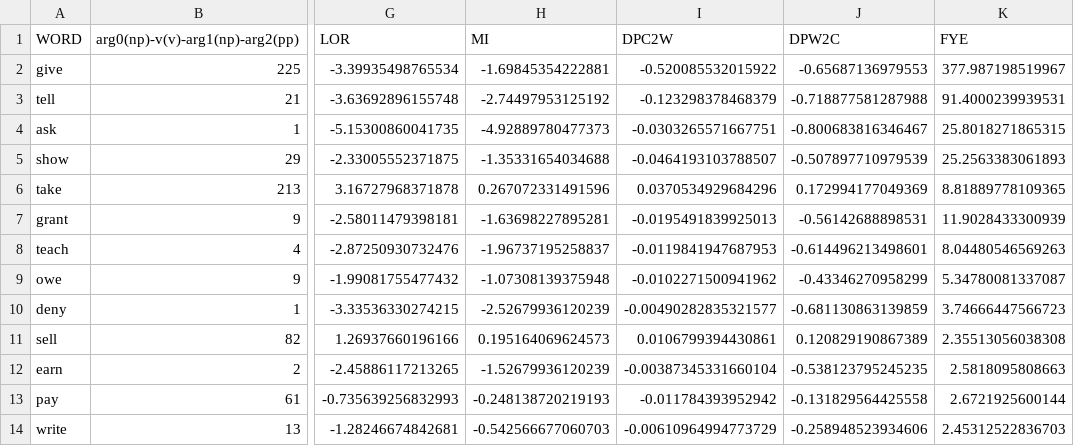
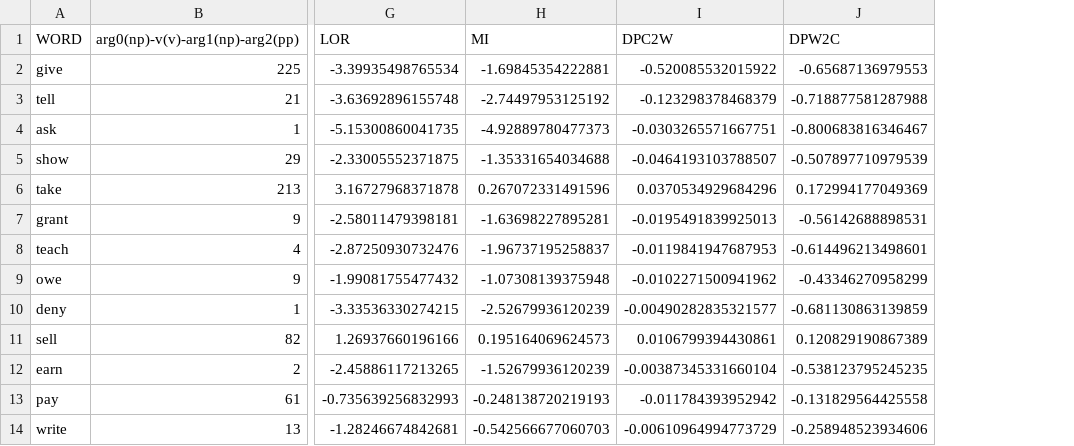
Before and after one commit to TomMoeras/ccxg-collostructional, a CSV file: results_analysis/reproduced_analyses/results_cxn12_mixed_lemma_reproduced_analysis.csv, drawn as a sheet; only a part is shown, gaps mark what is left out; the diff names each change by its address in the sheet, - before the commit and + after, or states it on an @@ line.

```diff
--- a/results_analysis/reproduced_analyses/results_cxn12_mixed_lemma_reproduced_analysis.csv
+++ b/results_analysis/reproduced_analyses/results_cxn12_mixed_lemma_reproduced_analysis.csv
-column K (FYE), rows 2-14: 377.987198519967 | 91.4000239939531 | 25.8018271865315 | 25.2563383061893 | 8.81889778109365 | 11.9028433300939 | 8.04480546569263 | 5.34780081337087 | 3.74666447566723 | 2.35513056038308 | 2.5818095808663 | 2.6721925600144 | 2.45312522836703
```
Also changed, not shown: results_analysis/reproduced_analyses/results_arg0(np)-v(v)-arg2(np)-arg1(np)_lemma_distinctive_reproduced_analysis.csv, results_analysis/reproduced_analyses/results_arg0(np)-v(v)-arg2(np)-arg1(np)_mixed_lemma_reproduced_analysis.csv, 21 other files.
